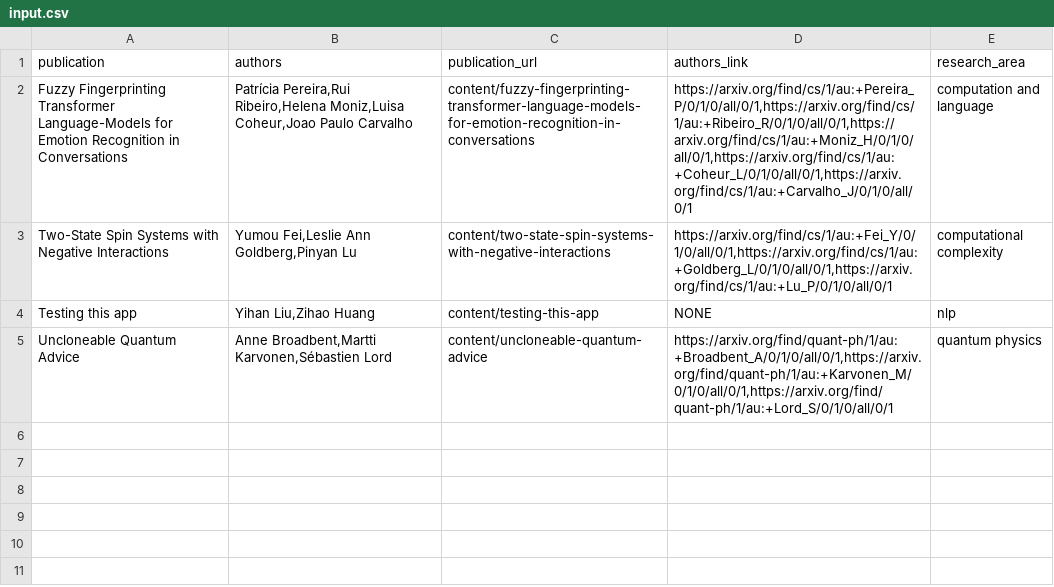
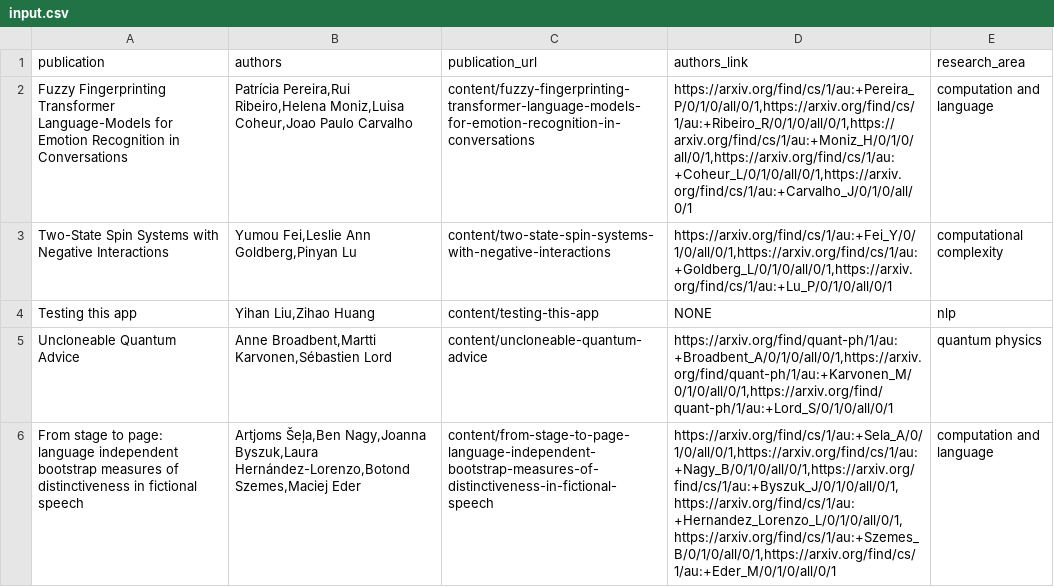
Before and after one commit to PracticeOrientedAICDT/pro_ai_hub, a CSV file: input.csv, drawn as a sheet; the diff names each change by its address in the sheet, - before the commit and + after, or states it on an @@ line.

Commit message:
Add new files at content/from-stage-to-page-language-independent-bootstrap-measures-of-distinctiveness-in-fictional-speech

```diff
--- a/input.csv
+++ b/input.csv
+row 6: From stage to page: language independent bootstrap measures of distinctiveness in fictional speech | Artjoms Šeļa,Ben Nagy,Joanna Byszuk,Laura Hernández-Lorenzo,Botond Szemes,Maciej Eder | content/from-stage-to-page-language-independent-bootstrap-measures-of-distinctiveness-in-fictional-speech | https://arxiv.org/find/cs/1/au:+Sela_A/0/1/0/all/0/1,https://arxiv.org/find/cs/1/au:+Nagy_B/0/1/0/all/0/1,https://arxiv.org/find/cs/1/au:+Byszuk_J/0/1/0/all/0/1,https://arxiv.org/find/cs/1/au:+Hernandez_Lorenzo_L/0/1/0/all/0/1,https://arxiv.org/find/cs/1/au:+Szemes_B/0/1/0/all/0/1,https://arxiv.org/find/cs/1/au:+Eder_M/0/1/0/all/0/1 | computation and language
```
Also changed, not shown: 1 other file.
